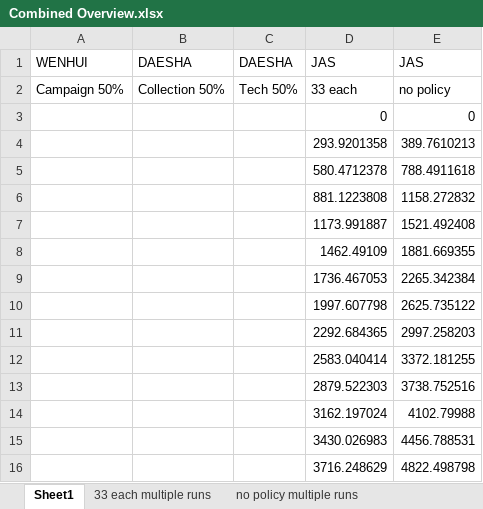
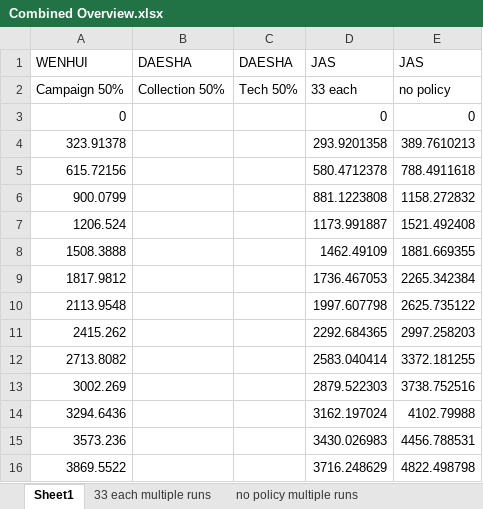
Before and after one commit to Daesha-20/SEN1211-group5, an Excel workbook: Data Files/Combined Overview.xlsx, sheet Sheet1, drawn as a sheet; values as stored, in another font and other column widths than the file's, no borders; charts and pictures not drawn; the diff names each change by its address in the sheet, - before the commit and + after, or states it on an @@ line.

```diff
--- a/Data Files/Combined Overview.xlsx (sheet Sheet1)
+++ b/Data Files/Combined Overview.xlsx (sheet Sheet1)
-A3: (empty)
+A3: 0
-A4: (empty)
+A4: 323.91378
-A5: (empty)
+A5: 615.72156
-A6: (empty)
+A6: 900.0799
-A7: (empty)
+A7: 1206.524
-A8: (empty)
+A8: 1508.3888
-A9: (empty)
+A9: 1817.9812
-A10: (empty)
+A10: 2113.9548
-A11: (empty)
+A11: 2415.262
-A12: (empty)
+A12: 2713.8082
-A13: (empty)
+A13: 3002.269
-A14: (empty)
+A14: 3294.6436
-A15: (empty)
+A15: 3573.236
-A16: (empty)
+A16: 3869.5522
```
Also changed, not shown: other sheet tabs, charts or pictures, 1 other file.
